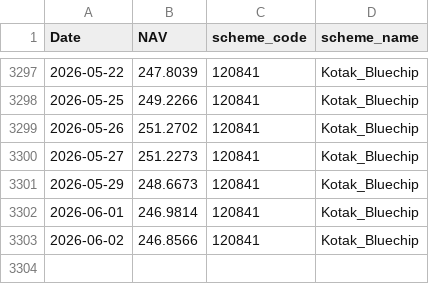
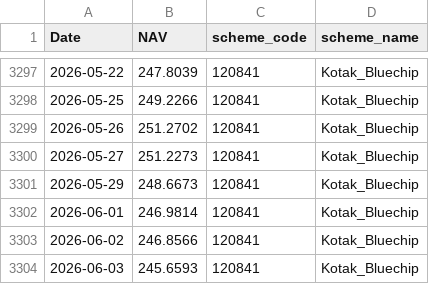
Before and after one commit to Rohank143/bluestock_mf_capstone, a CSV file: data/raw/Kotak_Bluechip_120841_raw.csv, drawn as a sheet; only a part is shown, gaps mark what is left out; the diff names each change by its address in the sheet, - before the commit and + after, or states it on an @@ line.

```diff
--- a/data/raw/Kotak_Bluechip_120841_raw.csv
+++ b/data/raw/Kotak_Bluechip_120841_raw.csv
+row 3304: 2026-06-03 | 245.6593 | 120841 | Kotak_Bluechip
```
Also changed, not shown: data/raw/Axis_Bluechip_119092_raw.csv, data/raw/HDFC_Top_100_Direct_125497_raw.csv, 5 other files.
